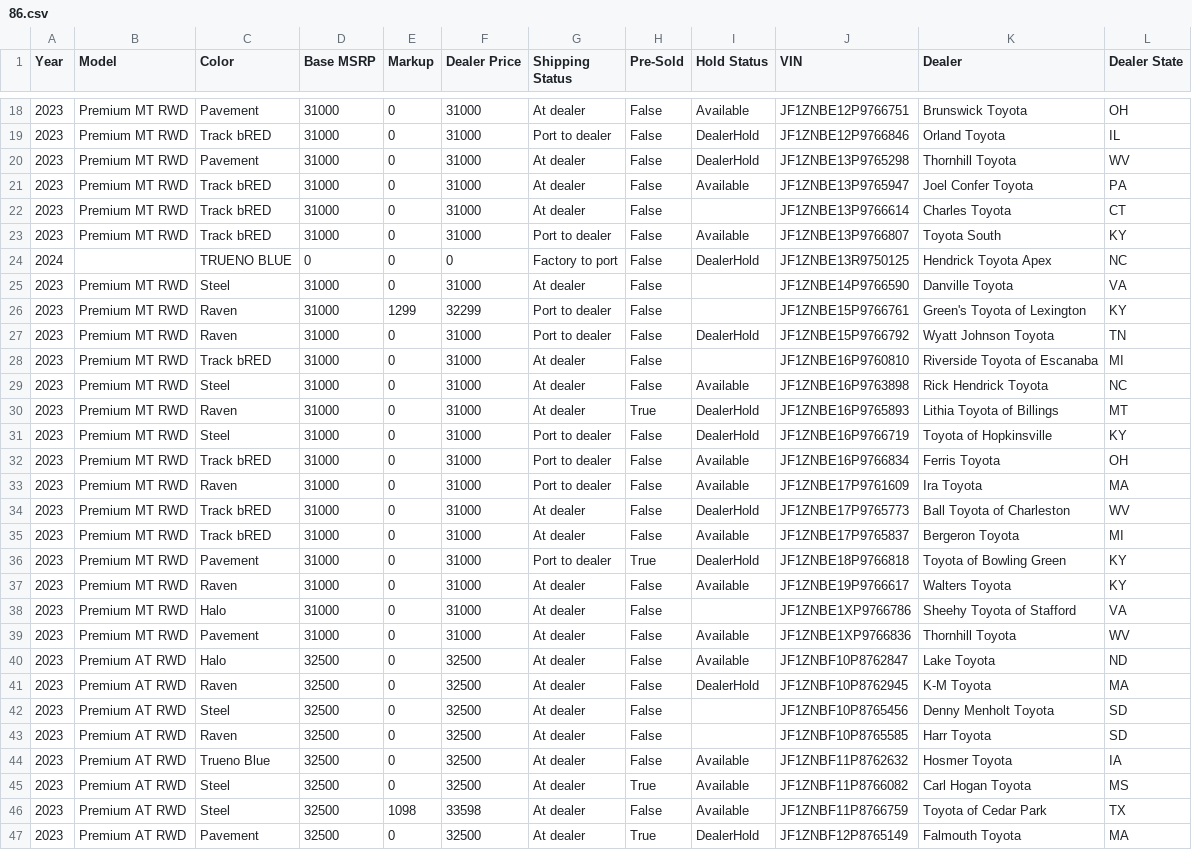
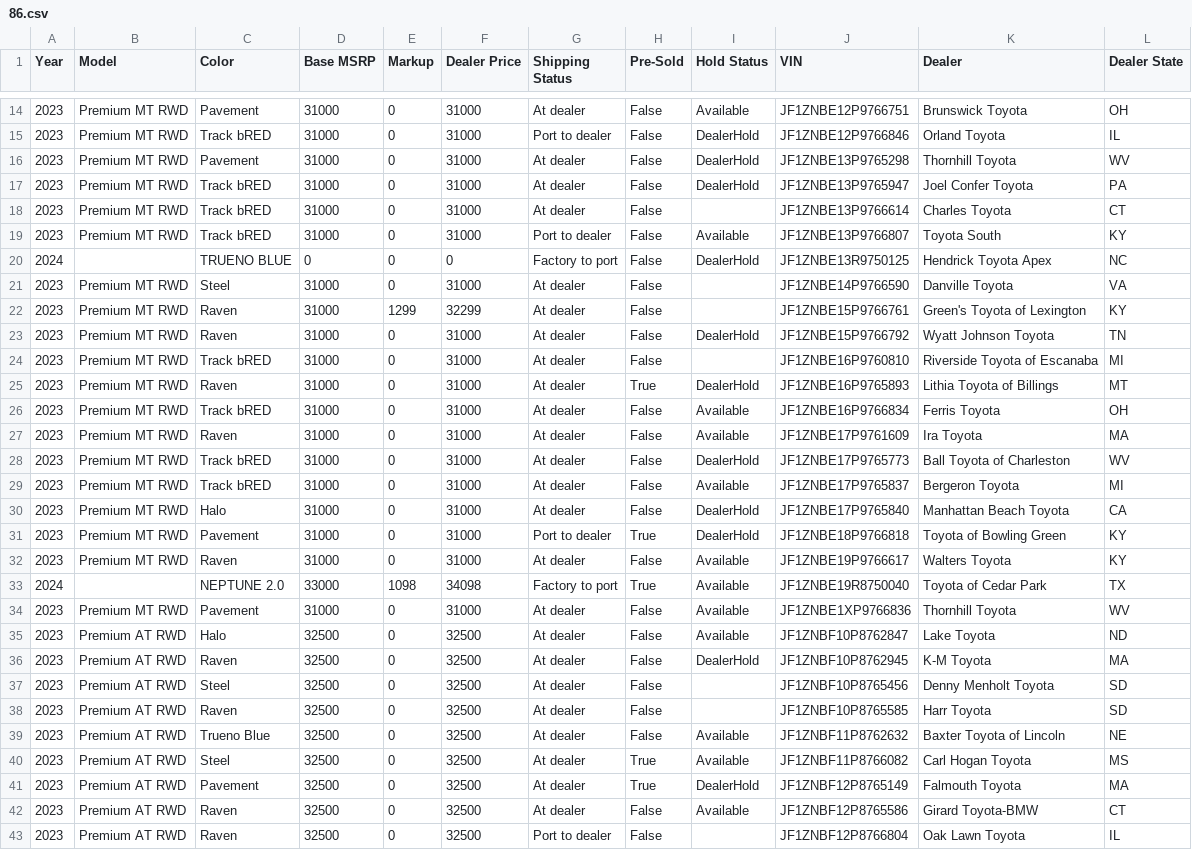
Before and after one commit to miamiluxury/yotagrabber, a CSV file: output/86.csv, drawn as a sheet; only a part is shown, gaps mark what is left out; the shorter side is filled out with more unchanged rows; the diff covers the shown part only.

```diff
--- a/output/86.csv
+++ b/output/86.csv
@@ -20,3 +16,3 @@ Year,Model,Color,Base MSRP,Markup,Dealer Price,Shipping Status,Pre-Sold,Hold Sta
 2023,Premium MT RWD,Pavement,31000,0,31000,At dealer,False,DealerHold,JF1ZNBE13P9765298,Thornhill Toyota,WV
-2023,Premium MT RWD,Track bRED,31000,0,31000,At dealer,False,Available,JF1ZNBE13P9765947,Joel Confer Toyota,PA
+2023,Premium MT RWD,Track bRED,31000,0,31000,At dealer,False,DealerHold,JF1ZNBE13P9765947,Joel Confer Toyota,PA
 2023,Premium MT RWD,Track bRED,31000,0,31000,At dealer,False,,JF1ZNBE13P9766614,Charles Toyota,CT
@@ -25,15 +21,14 @@ Year,Model,Color,Base MSRP,Markup,Dealer Price,Shipping Status,Pre-Sold,Hold Sta
 2023,Premium MT RWD,Steel,31000,0,31000,At dealer,False,,JF1ZNBE14P9766590,Danville Toyota,VA
-2023,Premium MT RWD,Raven,31000,1299,32299,Port to dealer,False,,JF1ZNBE15P9766761,Green's Toyota of Lexington,KY
-2023,Premium MT RWD,Raven,31000,0,31000,Port to dealer,False,DealerHold,JF1ZNBE15P9766792,Wyatt Johnson Toyota,TN
+2023,Premium MT RWD,Raven,31000,1299,32299,At dealer,False,,JF1ZNBE15P9766761,Green's Toyota of Lexington,KY
+2023,Premium MT RWD,Raven,31000,0,31000,At dealer,False,DealerHold,JF1ZNBE15P9766792,Wyatt Johnson Toyota,TN
 2023,Premium MT RWD,Track bRED,31000,0,31000,At dealer,False,,JF1ZNBE16P9760810,Riverside Toyota of Escanaba,MI
-2023,Premium MT RWD,Steel,31000,0,31000,At dealer,False,Available,JF1ZNBE16P9763898,Rick Hendrick Toyota,NC
 2023,Premium MT RWD,Raven,31000,0,31000,At dealer,True,DealerHold,JF1ZNBE16P9765893,Lithia Toyota of Billings,MT
-2023,Premium MT RWD,Steel,31000,0,31000,Port to dealer,False,DealerHold,JF1ZNBE16P9766719,Toyota of Hopkinsville,KY
-2023,Premium MT RWD,Track bRED,31000,0,31000,Port to dealer,False,Available,JF1ZNBE16P9766834,Ferris Toyota,OH
-2023,Premium MT RWD,Raven,31000,0,31000,Port to dealer,False,Available,JF1ZNBE17P9761609,Ira Toyota,MA
+2023,Premium MT RWD,Track bRED,31000,0,31000,At dealer,False,Available,JF1ZNBE16P9766834,Ferris Toyota,OH
+2023,Premium MT RWD,Raven,31000,0,31000,At dealer,False,Available,JF1ZNBE17P9761609,Ira Toyota,MA
 2023,Premium MT RWD,Track bRED,31000,0,31000,At dealer,False,DealerHold,JF1ZNBE17P9765773,Ball Toyota of Charleston,WV
 2023,Premium MT RWD,Track bRED,31000,0,31000,At dealer,False,Available,JF1ZNBE17P9765837,Bergeron Toyota,MI
+2023,Premium MT RWD,Halo,31000,0,31000,At dealer,False,DealerHold,JF1ZNBE17P9765840,Manhattan Beach Toyota,CA
 2023,Premium MT RWD,Pavement,31000,0,31000,Port to dealer,True,DealerHold,JF1ZNBE18P9766818,Toyota of Bowling Green,KY
 2023,Premium MT RWD,Raven,31000,0,31000,At dealer,False,Available,JF1ZNBE19P9766617,Walters Toyota,KY
-2023,Premium MT RWD,Halo,31000,0,31000,At dealer,False,,JF1ZNBE1XP9766786,Sheehy Toyota of Stafford,VA
+2024,,NEPTUNE 2.0,33000,1098,34098,Factory to port,True,Available,JF1ZNBE19R8750040,Toyota of Cedar Park,TX
 2023,Premium MT RWD,Pavement,31000,0,31000,At dealer,False,Available,JF1ZNBE1XP9766836,Thornhill Toyota,WV
@@ -43,5 +38,4 @@ Year,Model,Color,Base MSRP,Markup,Dealer Price,Shipping Status,Pre-Sold,Hold Sta
 2023,Premium AT RWD,Raven,32500,0,32500,At dealer,False,,JF1ZNBF10P8765585,Harr Toyota,SD
-2023,Premium AT RWD,Trueno Blue,32500,0,32500,At dealer,False,Available,JF1ZNBF11P8762632,Hosmer Toyota,IA
+2023,Premium AT RWD,Trueno Blue,32500,0,32500,At dealer,False,Available,JF1ZNBF11P8762632,Baxter Toyota of Lincoln,NE
 2023,Premium AT RWD,Steel,32500,0,32500,At dealer,True,Available,JF1ZNBF11P8766082,Carl Hogan Toyota,MS
-2023,Premium AT RWD,Steel,32500,1098,33598,At dealer,False,Available,JF1ZNBF11P8766759,Toyota of Cedar Park,TX
 2023,Premium AT RWD,Pavement,32500,0,32500,At dealer,True,DealerHold,JF1ZNBF12P8765149,Falmouth Toyota,MA
```
Also changed, not shown: 5 removed rows and 5 edited cells elsewhere in this file, output/corollahatchback.csv, output/grcorolla.csv, 49 other files.
